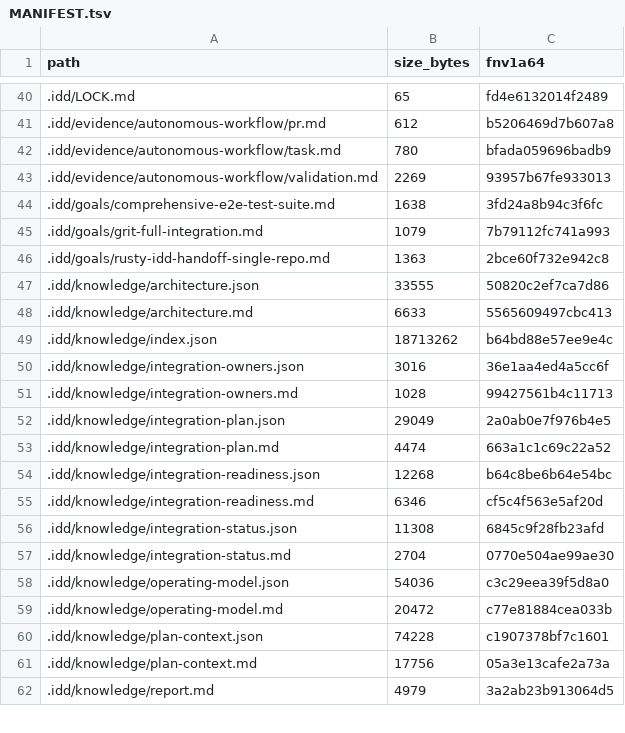
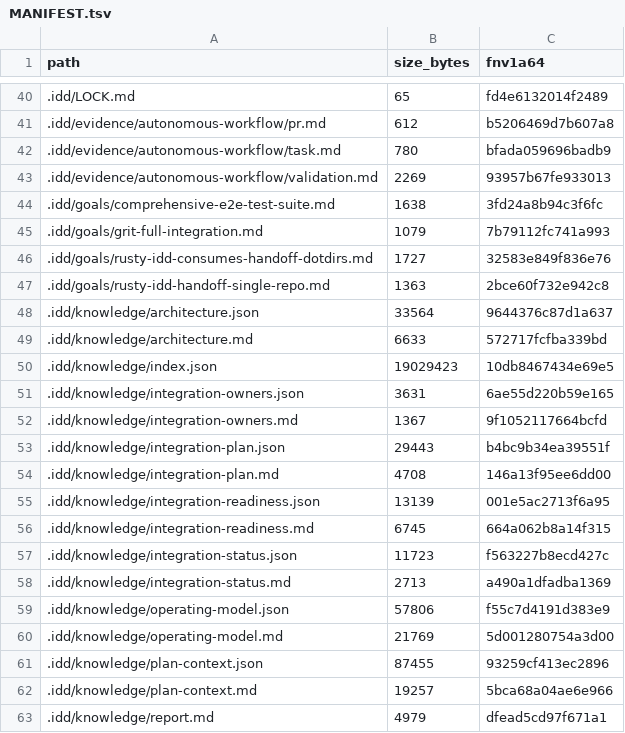
Before and after one commit to FlexNetOS/rusty-idd, a TSV file: .idd/MANIFEST.tsv, drawn as a sheet; only a part is shown, gaps mark what is left out; the diff covers the shown part only.

Commit message:
docs: define handoff dot-directory ownership (#83)

```diff
--- a/.idd/MANIFEST.tsv
+++ b/.idd/MANIFEST.tsv
@@ -45,18 +45,19 @@ path	size_bytes	fnv1a64
 .idd/goals/grit-full-integration.md	1079	7b79112fc741a993
+.idd/goals/rusty-idd-consumes-handoff-dotdirs.md	1727	32583e849f836e76
 .idd/goals/rusty-idd-handoff-single-repo.md	1363	2bce60f732e942c8
-.idd/knowledge/architecture.json	33555	50820c2ef7ca7d86
-.idd/knowledge/architecture.md	6633	5565609497cbc413
-.idd/knowledge/index.json	18713262	b64bd88e57ee9e4c
-.idd/knowledge/integration-owners.json	3016	36e1aa4ed4a5cc6f
-.idd/knowledge/integration-owners.md	1028	99427561b4c11713
-.idd/knowledge/integration-plan.json	29049	2a0ab0e7f976b4e5
-.idd/knowledge/integration-plan.md	4474	663a1c1c69c22a52
-.idd/knowledge/integration-readiness.json	12268	b64c8be6b64e54bc
-.idd/knowledge/integration-readiness.md	6346	cf5c4f563e5af20d
-.idd/knowledge/integration-status.json	11308	6845c9f28fb23afd
-.idd/knowledge/integration-status.md	2704	0770e504ae99ae30
-.idd/knowledge/operating-model.json	54036	c3c29eea39f5d8a0
-.idd/knowledge/operating-model.md	20472	c77e81884cea033b
-.idd/knowledge/plan-context.json	74228	c1907378bf7c1601
-.idd/knowledge/plan-context.md	17756	05a3e13cafe2a73a
-.idd/knowledge/report.md	4979	3a2ab23b913064d5
+.idd/knowledge/architecture.json	33564	9644376c87d1a637
+.idd/knowledge/architecture.md	6633	572717fcfba339bd
+.idd/knowledge/index.json	19029423	10db8467434e69e5
+.idd/knowledge/integration-owners.json	3631	6ae55d220b59e165
+.idd/knowledge/integration-owners.md	1367	9f1052117664bcfd
+.idd/knowledge/integration-plan.json	29443	b4bc9b34ea39551f
+.idd/knowledge/integration-plan.md	4708	146a13f95ee6dd00
+.idd/knowledge/integration-readiness.json	13139	001e5ac2713f6a95
+.idd/knowledge/integration-readiness.md	6745	664a062b8a14f315
+.idd/knowledge/integration-status.json	11723	f563227b8ecd427c
+.idd/knowledge/integration-status.md	2713	a490a1dfadba1369
+.idd/knowledge/operating-model.json	57806	f55c7d4191d383e9
+.idd/knowledge/operating-model.md	21769	5d001280754a3d00
+.idd/knowledge/plan-context.json	87455	93259cf413ec2896
+.idd/knowledge/plan-context.md	19257	5bca68a04ae6e966
+.idd/knowledge/report.md	4979	dfead5cd97f671a1
```
Also changed, not shown: 11 added rows and 7 edited cells elsewhere in this file, 32 other files.
